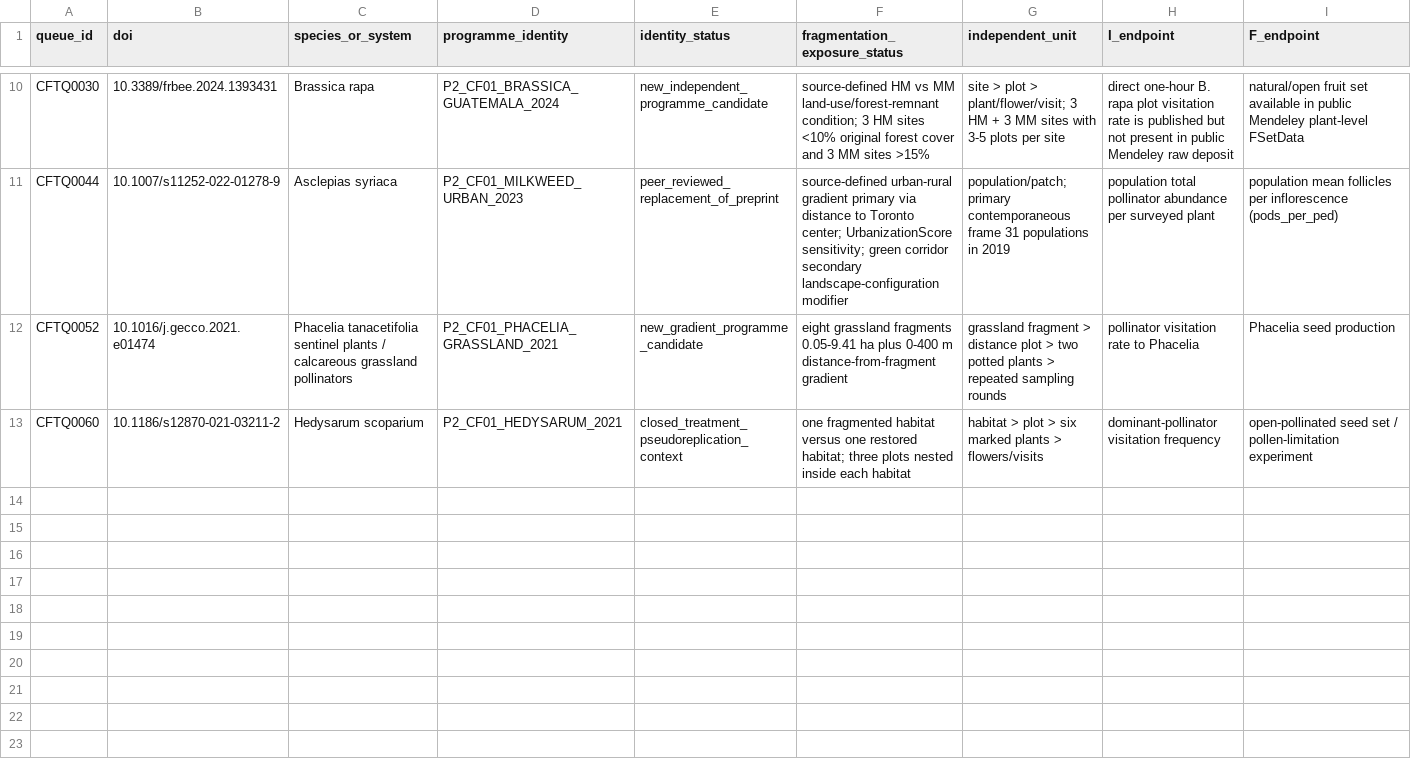
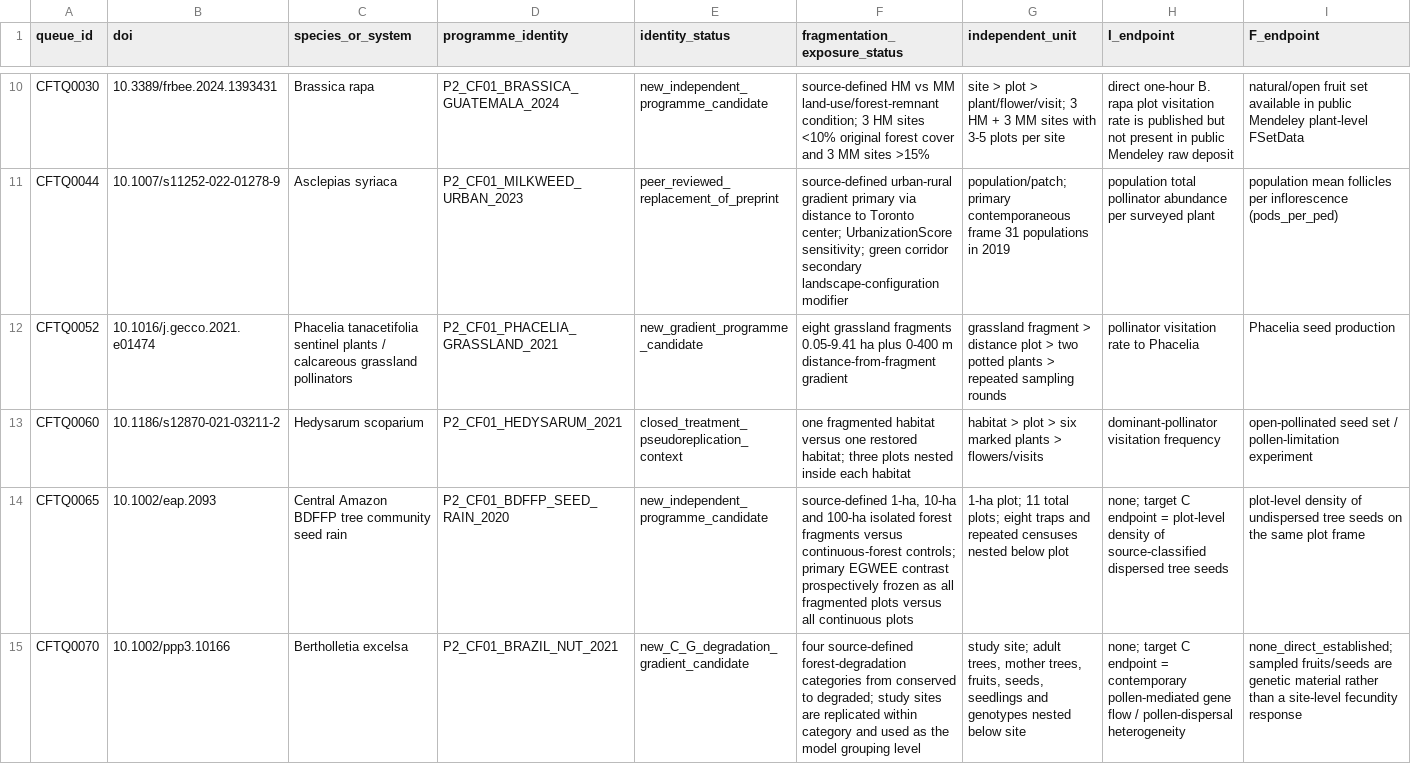
Before and after one commit to zuizui0223/egwee, a CSV file: evidence/meta_extraction/phase2_cf01_target_pair_fulltext_gate_v1.csv, drawn as a sheet; only a part is shown, gaps mark what is left out; rows hold the shown columns only; the diff names each change by its address in the sheet, - before the commit and + after, or states it on an @@ line.

Commit message:
Gate wave 7 BDFFP and Brazil nut programmes

```diff
--- a/evidence/meta_extraction/phase2_cf01_target_pair_fulltext_gate_v1.csv
+++ b/evidence/meta_extraction/phase2_cf01_target_pair_fulltext_gate_v1.csv
+row 14: CFTQ0065 | 10.1002/eap.2093 | Central Amazon BDFFP tree community seed rain | P2_CF01_BDFFP_SEED_RAIN_2020 | new_independent_programme_candidate | source-defined 1-ha, 10-ha and 100-ha isolated forest fragments versus continuous-forest controls; primary EGWEE contrast prospectively frozen as all fragmented plots versus all continuous plots | 1-ha plot; 11 total plots; eight traps and repeated censuses nested below plot | none; target C endpoint = plot-level density of source-classified dispersed tree seeds | plot-level density of undispersed tree seeds on the same plot frame
+row 15: CFTQ0070 | 10.1002/ppp3.10166 | Bertholletia excelsa | P2_CF01_BRAZIL_NUT_2021 | new_C_G_degradation_gradient_candidate | four source-defined forest-degradation categories from conserved to degraded; study sites are replicated within category and used as the model grouping level | study site; adult trees, mother trees, fruits, seeds, seedlings and genotypes nested below site | none; target C endpoint = contemporary pollen-mediated gene flow / pollen-dispersal heterogeneity | none_direct_established; sampled fruits/seeds are genetic material rather than a site-level fecundity response
```
